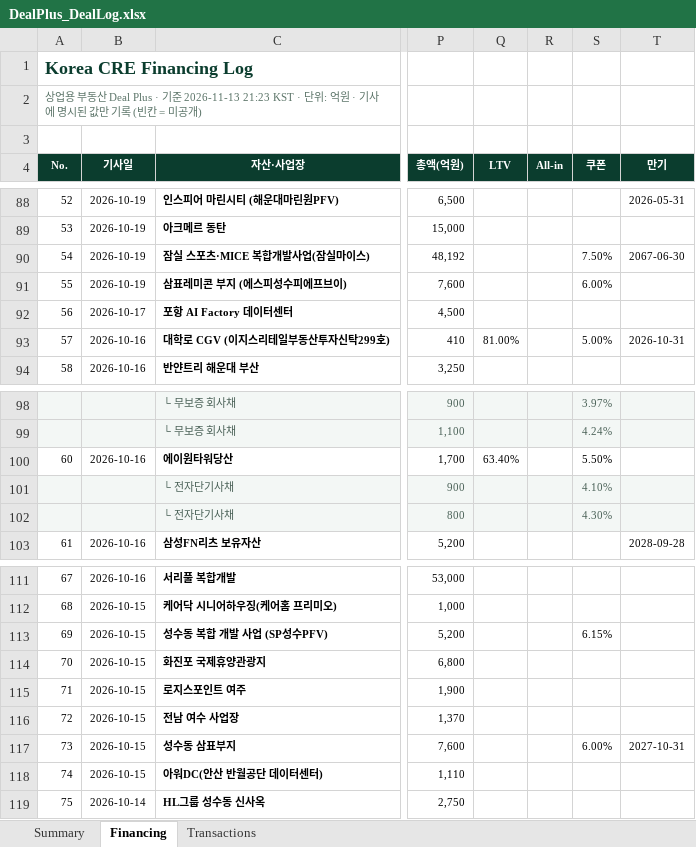
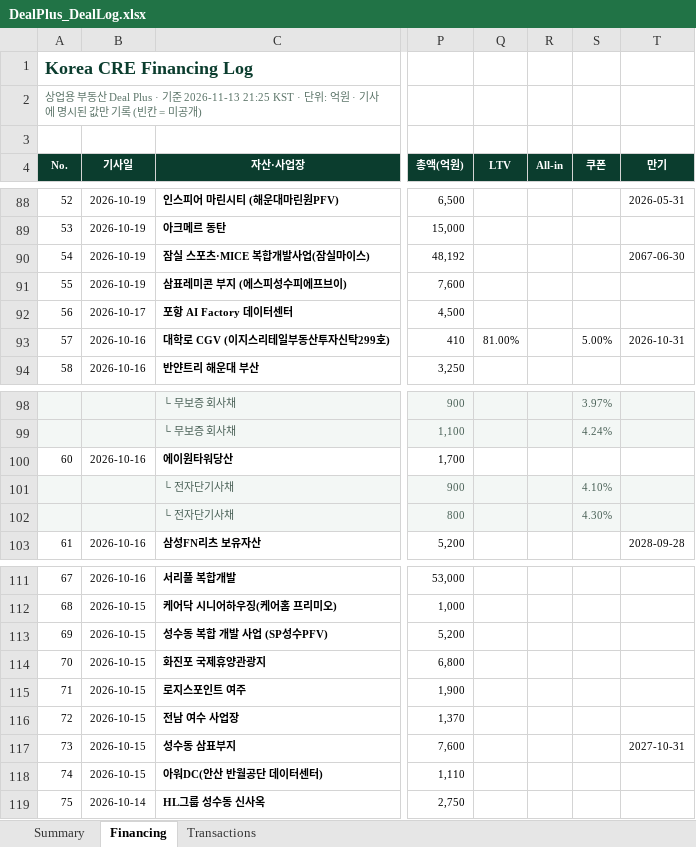
Before and after one commit to krofune/dealplus, an Excel workbook: DealPlus_DealLog.xlsx, sheet Financing, drawn as a sheet; only a part is shown, gaps mark what is left out; values as stored, in another font and other column widths than the file's, no borders; the diff names each change by its address in the sheet, - before the commit and + after, or states it on an @@ line.

```diff
--- a/DealPlus_DealLog.xlsx (sheet Financing)
+++ b/DealPlus_DealLog.xlsx (sheet Financing)
-A2 (No.): …기준 2026-11-13 21:23 KST · 단위…
+A2 (No.): …기준 2026-11-13 21:25 KST · 단위…
-S90 (쿠폰): 7.50%
+S90 (쿠폰): (empty)
-S91 (쿠폰): 6.00%
+S91 (쿠폰): (empty)
-Q100 (LTV): 63.40%
+Q100 (LTV): (empty)
-S100 (쿠폰): 5.50%
+S100 (쿠폰): (empty)
-S113 (쿠폰): 6.15%
+S113 (쿠폰): (empty)
-S117 (쿠폰): 6.00%
+S117 (쿠폰): (empty)
```
Also changed, not shown: sheet Summary, sheet Transactions, 1 other file.
